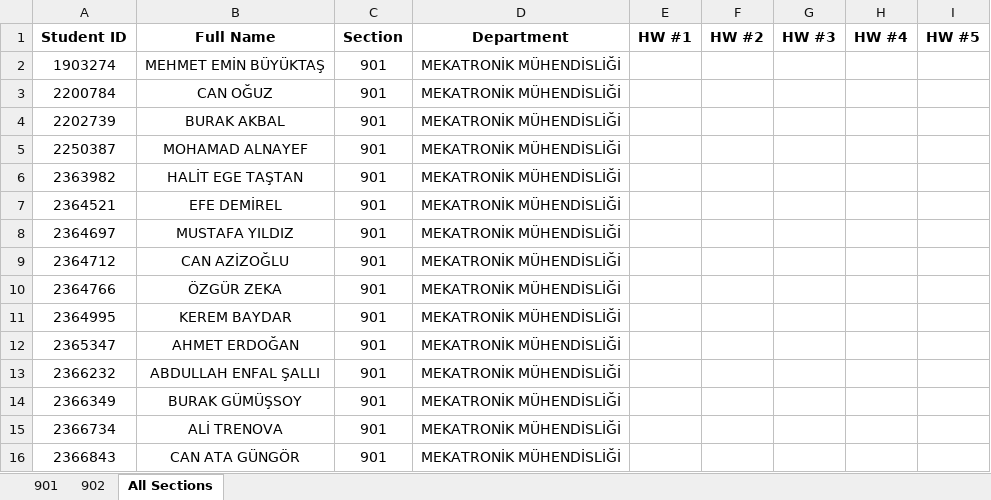
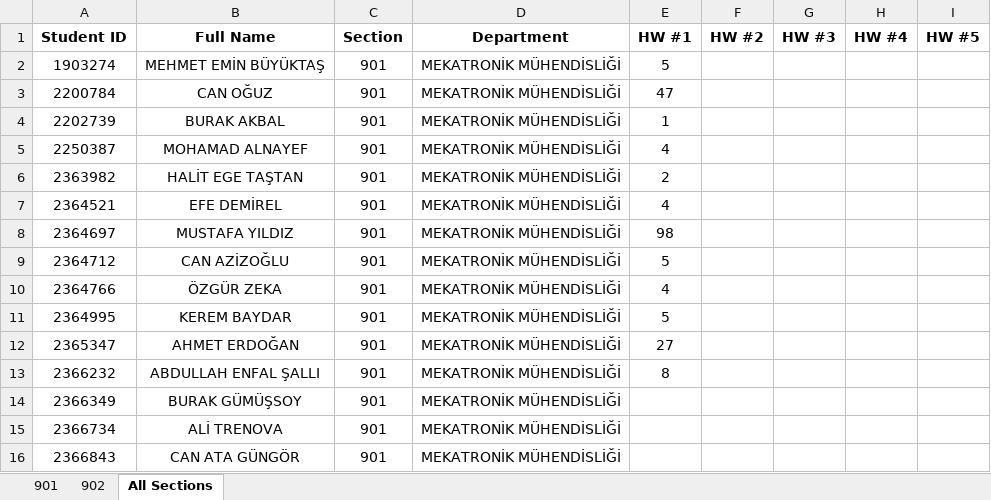
Before and after one commit to gokhangulser0/bau-course-portal, an Excel workbook: MCH2008_homework.xlsx, sheet All Sections, drawn as a sheet; only a part is shown; values as stored, in another font and other column widths than the file's, no borders; the diff names each change by its address in the sheet, - before the commit and + after, or states it on an @@ line.

Commit message:
Update MCH2008 homework grades

```diff
--- a/MCH2008_homework.xlsx (sheet All Sections)
+++ b/MCH2008_homework.xlsx (sheet All Sections)
-E2 (HW #1): (empty)
+E2 (HW #1): 5
-E3 (HW #1): (empty)
+E3 (HW #1): 47
-E4 (HW #1): (empty)
+E4 (HW #1): 1
-E5 (HW #1): (empty)
+E5 (HW #1): 4
-E6 (HW #1): (empty)
+E6 (HW #1): 2
-E7 (HW #1): (empty)
+E7 (HW #1): 4
-E8 (HW #1): (empty)
+E8 (HW #1): 98
-E9 (HW #1): (empty)
+E9 (HW #1): 5
-E10 (HW #1): (empty)
+E10 (HW #1): 4
-E11 (HW #1): (empty)
+E11 (HW #1): 5
-E12 (HW #1): (empty)
+E12 (HW #1): 27
-E13 (HW #1): (empty)
+E13 (HW #1): 8
```
